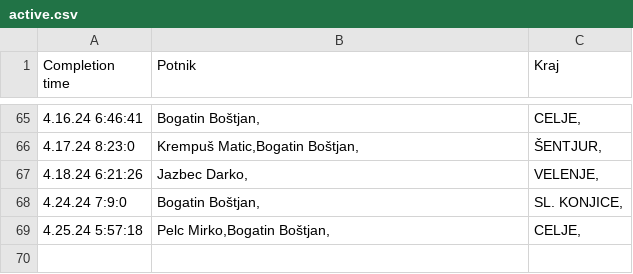
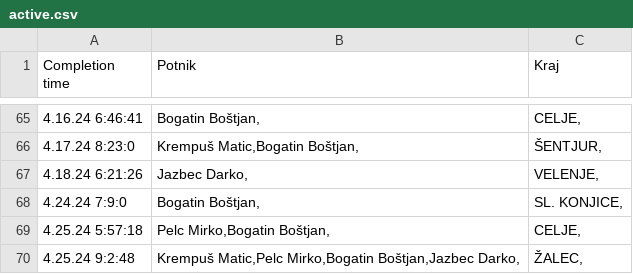
Before and after one commit to SRP-B/pot-dat, a CSV file: active.csv, drawn as a sheet; only a part is shown, gaps mark what is left out.

Commit message:
Appv12

```diff
--- a/active.csv
+++ b/active.csv
@@ -69 +69,2 @@
 4.25.24 5:57:18;"Pelc Mirko,Bogatin Boštjan,";"CELJE,"
+4.25.24 9:2:48;"Krempuš Matic,Pelc Mirko,Bogatin Boštjan,Jazbec Darko,";"ŽALEC,"
```
